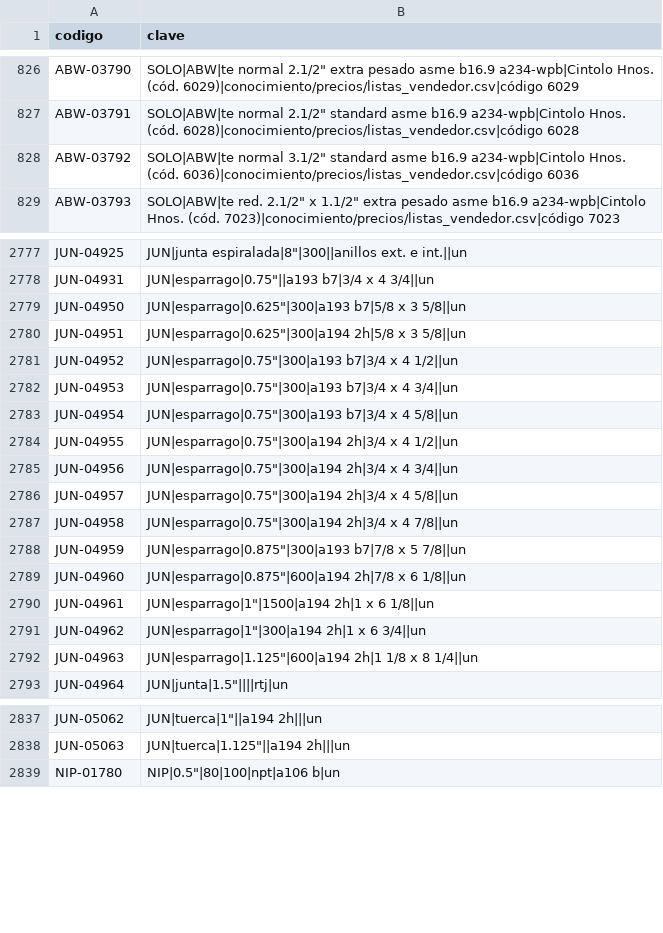
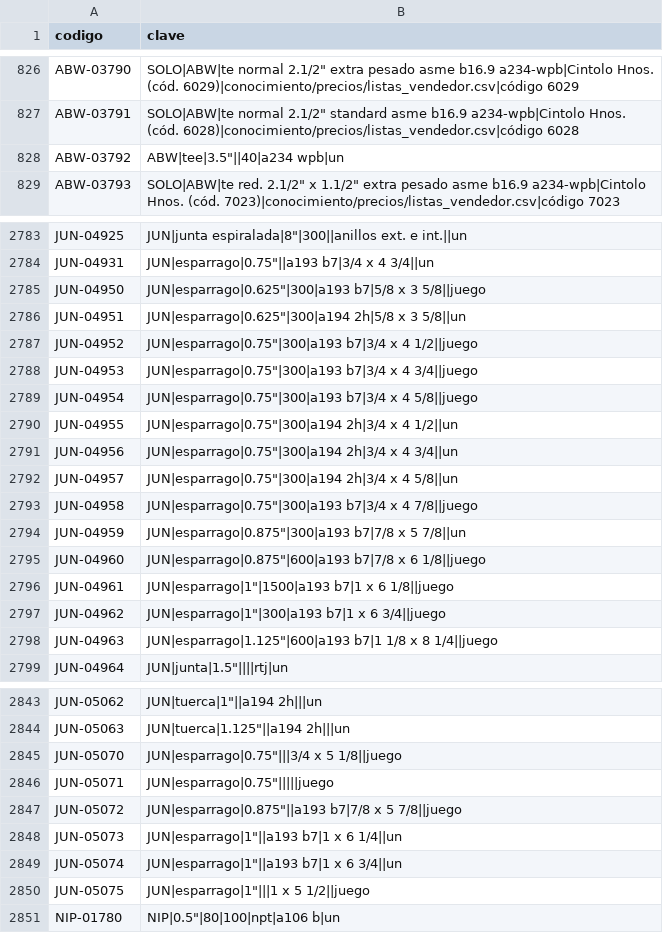
Before and after one commit to ricardoalvarezu2-cyber/cotizador-itt-2.0, a CSV file: conocimiento/precios/catalogo_codigos.csv, drawn as a sheet; only a part is shown, gaps mark what is left out; the diff covers the shown part only.

```diff
--- a/conocimiento/precios/catalogo_codigos.csv
+++ b/conocimiento/precios/catalogo_codigos.csv
@@ -827,3 +827,3 @@ ABW-03790,"SOLO|ABW|te normal 2.1/2"" extra pesado asme b16.9 a234-wpb|Cintolo H
 ABW-03791,"SOLO|ABW|te normal 2.1/2"" standard asme b16.9 a234-wpb|Cintolo Hnos. (cód. 6028)|conocimiento/precios/listas_vendedor.csv|código 6028"
-ABW-03792,"SOLO|ABW|te normal 3.1/2"" standard asme b16.9 a234-wpb|Cintolo Hnos. (cód. 6036)|conocimiento/precios/listas_vendedor.csv|código 6036"
+ABW-03792,"ABW|tee|3.5""||40|a234 wpb|un"
 ABW-03793,"SOLO|ABW|te red. 2.1/2"" x 1.1/2"" extra pesado asme b16.9 a234-wpb|Cintolo Hnos. (cód. 7023)|conocimiento/precios/listas_vendedor.csv|código 7023"
@@ -2778,7 +2784,7 @@ JUN-04925,"JUN|junta espiralada|8""|300||anillos ext. e int.||un"
 JUN-04931,"JUN|esparrago|0.75""||a193 b7|3/4 x 4 3/4||un"
-JUN-04950,"JUN|esparrago|0.625""|300|a193 b7|5/8 x 3 5/8||un"
+JUN-04950,"JUN|esparrago|0.625""|300|a193 b7|5/8 x 3 5/8||juego"
 JUN-04951,"JUN|esparrago|0.625""|300|a194 2h|5/8 x 3 5/8||un"
-JUN-04952,"JUN|esparrago|0.75""|300|a193 b7|3/4 x 4 1/2||un"
-JUN-04953,"JUN|esparrago|0.75""|300|a193 b7|3/4 x 4 3/4||un"
-JUN-04954,"JUN|esparrago|0.75""|300|a193 b7|3/4 x 4 5/8||un"
+JUN-04952,"JUN|esparrago|0.75""|300|a193 b7|3/4 x 4 1/2||juego"
+JUN-04953,"JUN|esparrago|0.75""|300|a193 b7|3/4 x 4 3/4||juego"
+JUN-04954,"JUN|esparrago|0.75""|300|a193 b7|3/4 x 4 5/8||juego"
 JUN-04955,"JUN|esparrago|0.75""|300|a194 2h|3/4 x 4 1/2||un"
@@ -2786,8 +2792,8 @@ JUN-04956,"JUN|esparrago|0.75""|300|a194 2h|3/4 x 4 3/4||un"
 JUN-04957,"JUN|esparrago|0.75""|300|a194 2h|3/4 x 4 5/8||un"
-JUN-04958,"JUN|esparrago|0.75""|300|a194 2h|3/4 x 4 7/8||un"
+JUN-04958,"JUN|esparrago|0.75""|300|a193 b7|3/4 x 4 7/8||juego"
 JUN-04959,"JUN|esparrago|0.875""|300|a193 b7|7/8 x 5 7/8||un"
-JUN-04960,"JUN|esparrago|0.875""|600|a194 2h|7/8 x 6 1/8||un"
-JUN-04961,"JUN|esparrago|1""|1500|a194 2h|1 x 6 1/8||un"
-JUN-04962,"JUN|esparrago|1""|300|a194 2h|1 x 6 3/4||un"
-JUN-04963,"JUN|esparrago|1.125""|600|a194 2h|1 1/8 x 8 1/4||un"
+JUN-04960,"JUN|esparrago|0.875""|600|a193 b7|7/8 x 6 1/8||juego"
+JUN-04961,"JUN|esparrago|1""|1500|a193 b7|1 x 6 1/8||juego"
+JUN-04962,"JUN|esparrago|1""|300|a193 b7|1 x 6 3/4||juego"
+JUN-04963,"JUN|esparrago|1.125""|600|a193 b7|1 1/8 x 8 1/4||juego"
 JUN-04964,"JUN|junta|1.5""||||rtj|un"
@@ -2838,2 +2844,8 @@ JUN-05062,"JUN|tuerca|1""||a194 2h|||un"
 JUN-05063,"JUN|tuerca|1.125""||a194 2h|||un"
+JUN-05070,"JUN|esparrago|0.75""|||3/4 x 5 1/8||juego"
+JUN-05071,"JUN|esparrago|0.75""|||||juego"
+JUN-05072,"JUN|esparrago|0.875""||a193 b7|7/8 x 5 7/8||juego"
+JUN-05073,"JUN|esparrago|1""||a193 b7|1 x 6 1/4||un"
+JUN-05074,"JUN|esparrago|1""||a193 b7|1 x 6 3/4||un"
+JUN-05075,"JUN|esparrago|1""|||1 x 5 1/2||juego"
 NIP-01780,"NIP|0.5""|80|100|npt|a106 b|un"
```
Also changed, not shown: 6 added rows and 51 edited cells elsewhere in this file, conocimiento/precios/catalogo_codigos_fusionados.csv, conocimiento/precios/listas_nuevas.csv, 10 other files.
